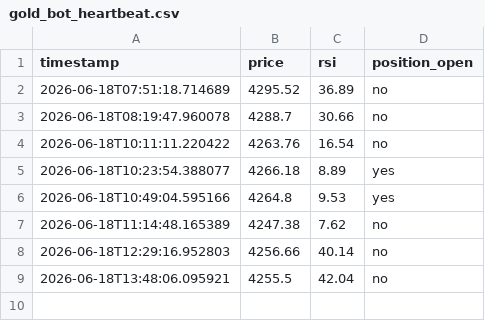
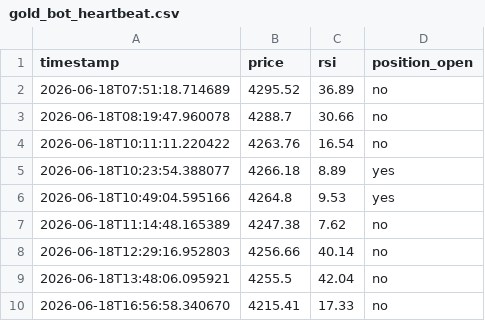
Before and after one commit to d34thm4tch/somethinggold, a CSV file: gold_bot_heartbeat.csv, drawn as a sheet.

```diff
--- a/gold_bot_heartbeat.csv
+++ b/gold_bot_heartbeat.csv
@@ -9 +9,2 @@ timestamp,price,rsi,position_open
 2026-06-18T13:48:06.095921,4255.5,42.04,no
+2026-06-18T16:56:58.340670,4215.41,17.33,no
```
Also changed, not shown: gold_trades_log.csv.
